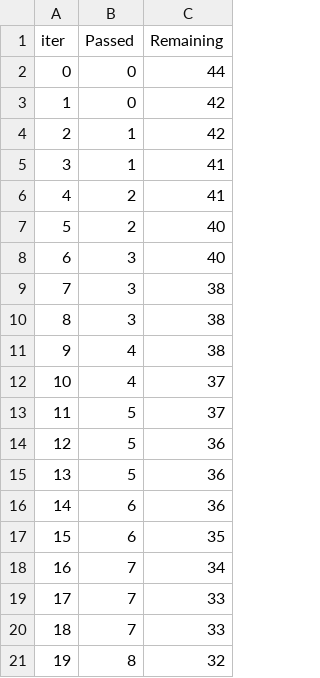
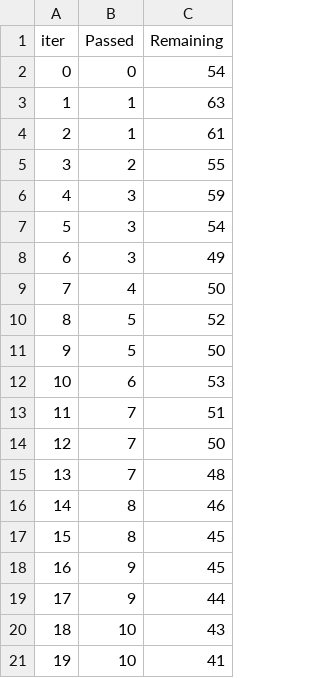
Before and after one commit to bishtprateek270-hue/churnops, a TSV file: catboost_info/time_left.tsv, drawn as a sheet; only a part is shown; the diff covers the shown part only.

```diff
--- a/catboost_info/time_left.tsv
+++ b/catboost_info/time_left.tsv
@@ -1,21 +1,21 @@
 iter	Passed	Remaining
-0	0	44
-1	0	42
-2	1	42
-3	1	41
-4	2	41
-5	2	40
-6	3	40
-7	3	38
-8	3	38
-9	4	38
-10	4	37
-11	5	37
-12	5	36
-13	5	36
-14	6	36
-15	6	35
-16	7	34
-17	7	33
-18	7	33
-19	8	32
+0	0	54
+1	1	63
+2	1	61
+3	2	55
+4	3	59
+5	3	54
+6	3	49
+7	4	50
+8	5	52
+9	5	50
+10	6	53
+11	7	51
+12	7	50
+13	7	48
+14	8	46
+15	8	45
+16	9	45
+17	9	44
+18	10	43
+19	10	41
```
Also changed, not shown: 148 edited cells elsewhere in this file, 12 other files.
